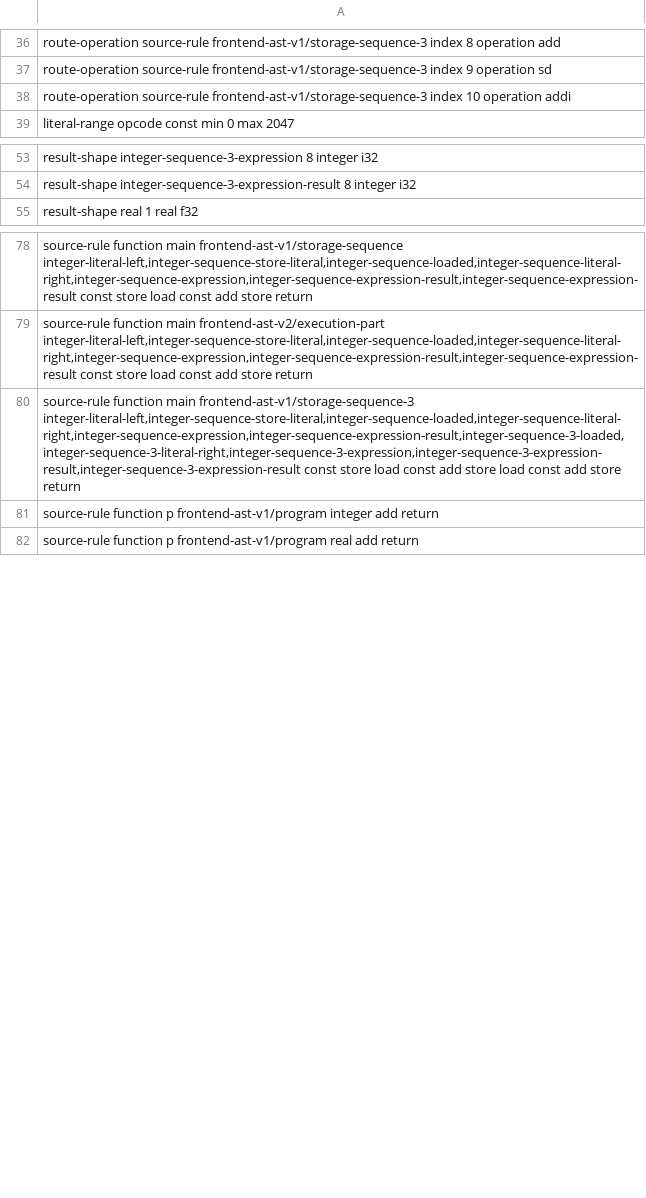
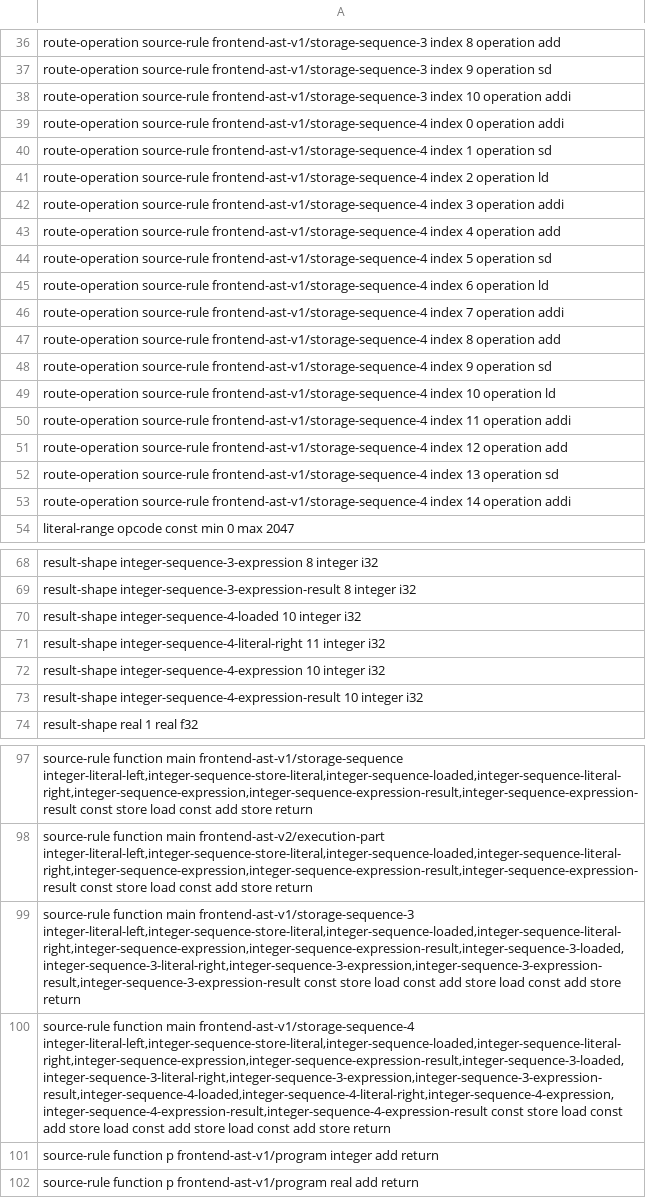
Before and after one commit to lazy-fortran/fortback-new, a TSV file: spec/mir_v0_riscv_linux_bridge_policy.tsv, drawn as a sheet; only a part is shown, gaps mark what is left out; the diff names each change by its address in the sheet, - before the commit and + after, or states it on an @@ line.

Commit message:
Add four-step storage sequence backend route

```diff
--- a/spec/mir_v0_riscv_linux_bridge_policy.tsv
+++ b/spec/mir_v0_riscv_linux_bridge_policy.tsv
+row 39: route-operation source-rule frontend-ast-v1/storage-sequence-4 index 0 operation addi
+row 40: route-operation source-rule frontend-ast-v1/storage-sequence-4 index 1 operation sd
+row 41: route-operation source-rule frontend-ast-v1/storage-sequence-4 index 2 operation ld
+row 42: route-operation source-rule frontend-ast-v1/storage-sequence-4 index 3 operation addi
+row 43: route-operation source-rule frontend-ast-v1/storage-sequence-4 index 4 operation add
+row 44: route-operation source-rule frontend-ast-v1/storage-sequence-4 index 5 operation sd
+row 45: route-operation source-rule frontend-ast-v1/storage-sequence-4 index 6 operation ld
+row 46: route-operation source-rule frontend-ast-v1/storage-sequence-4 index 7 operation addi
+row 47: route-operation source-rule frontend-ast-v1/storage-sequence-4 index 8 operation add
+row 48: route-operation source-rule frontend-ast-v1/storage-sequence-4 index 9 operation sd
+row 49: route-operation source-rule frontend-ast-v1/storage-sequence-4 index 10 operation ld
+row 50: route-operation source-rule frontend-ast-v1/storage-sequence-4 index 11 operation addi
+row 51: route-operation source-rule frontend-ast-v1/storage-sequence-4 index 12 operation add
+row 52: route-operation source-rule frontend-ast-v1/storage-sequence-4 index 13 operation sd
+row 53: route-operation source-rule frontend-ast-v1/storage-sequence-4 index 14 operation addi
+row 70: result-shape integer-sequence-4-loaded 10 integer i32
+row 71: result-shape integer-sequence-4-literal-right 11 integer i32
+row 72: result-shape integer-sequence-4-expression 10 integer i32
+row 73: result-shape integer-sequence-4-expression-result 10 integer i32
+row 100: source-rule function main frontend-ast-v1/storage-sequence-4 integer-literal-left,integer-sequence-store-literal,integer-sequence-loaded,integer-sequence-literal-right,integer-sequence-expression,integer-sequence-expression-result,integer-sequence-3-loaded,integer-sequence-3-literal-right,integer-sequence-3-expression,integer-sequence-3-expression-result,integer-sequence-4-loaded,integer-sequence-4-literal-right,integer-sequence-4-expression,integer-sequence-4-expression-result,integer-sequence-4-expression-result const store load const add store load const add store load const add store return
```
Also changed, not shown: 4 other files.
